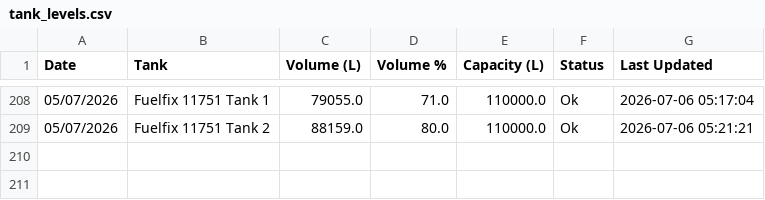
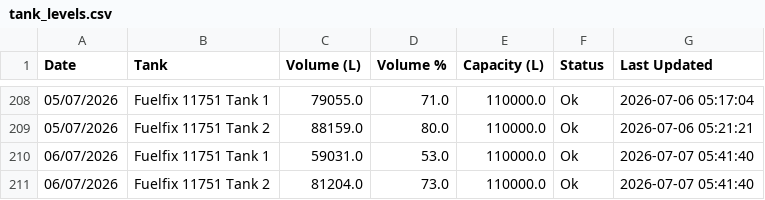
Before and after one commit to neil-noble/NMG, a CSV file: data/tank_levels.csv, drawn as a sheet; only a part is shown, gaps mark what is left out.

```diff
--- a/data/tank_levels.csv
+++ b/data/tank_levels.csv
@@ -209 +209,3 @@ Date,Tank,Volume (L),Volume %,Capacity (L),Status,Last Updated
 05/07/2026,Fuelfix 11751 Tank 2,88159.0,80.0,110000.0,Ok,2026-07-06 05:21:21
+06/07/2026,Fuelfix 11751 Tank 1,59031.0,53.0,110000.0,Ok,2026-07-07 05:41:40
+06/07/2026,Fuelfix 11751 Tank 2,81204.0,73.0,110000.0,Ok,2026-07-07 05:41:40
```
Also changed, not shown: data/daily_usage.csv, data/forecast.csv, 1 other file.
